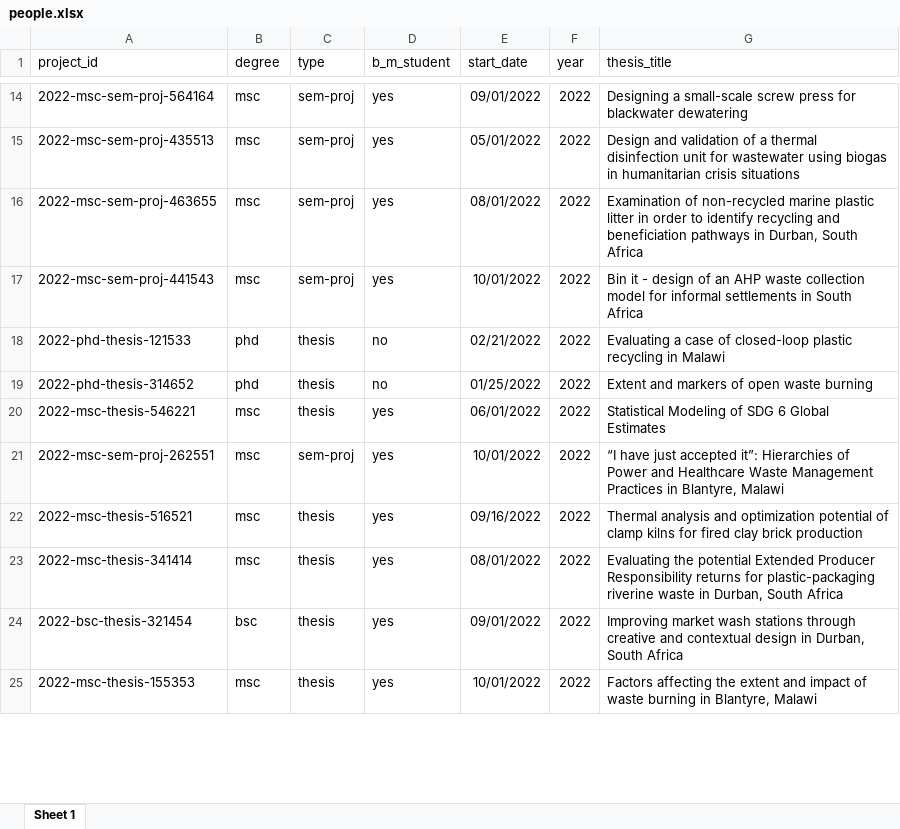
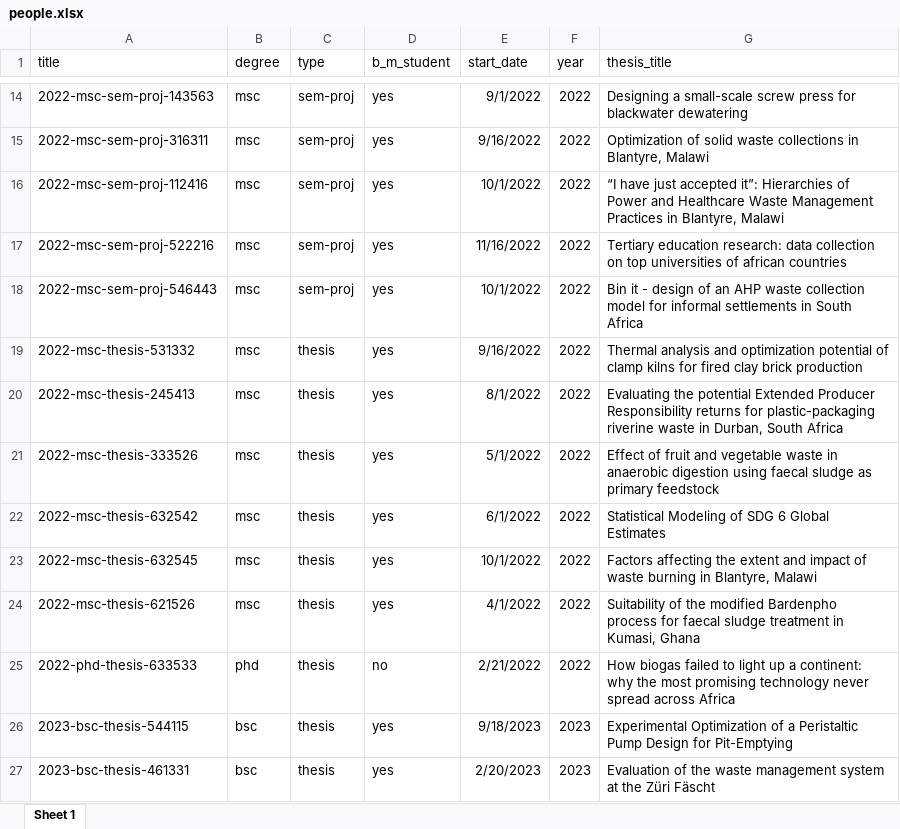
Before and after one commit to Global-Health-Engineering/ghedata, an Excel workbook: inst/extdata/people.xlsx, sheet Sheet 1, drawn as a sheet; only a part is shown, gaps mark what is left out; values as stored, in another font and other column widths than the file's, no borders; removed rows and columns are numbered as before the commit, all else as after; the diff covers the shown part only; the diff names each change by its address in the sheet, - before the commit and + after, or states it on an @@ line.

Commit message:
update data

```diff
--- a/inst/extdata/people.xlsx (sheet Sheet 1)
+++ b/inst/extdata/people.xlsx (sheet Sheet 1)
-A1: project_id
+A1: title
-A14 (title): 2022-msc-sem-proj-564164
+A14 (title): 2022-msc-sem-proj-143563
-E14 (start_date): 09/01/2022
+E14 (start_date): 9/1/2022
-A15 (title): 2022-msc-sem-proj-435513
+A15 (title): 2022-msc-sem-proj-316311
-E15 (start_date): 05/01/2022
+E15 (start_date): 9/16/2022
-G15 (thesis_title): Design and validation of a thermal disinfection unit for wastewater using biogas in humanitarian crisis situations
+G15 (thesis_title): Optimization of solid waste collections in Blantyre, Malawi
-A16 (title): 2022-msc-sem-proj-463655
+A16 (title): 2022-msc-sem-proj-112416
-E16 (start_date): 08/01/2022
+E16 (start_date): 10/1/2022
-G16 (thesis_title): Examination of non-recycled marine plastic litter in order to identify recycling and beneficiation pathways in Durban, South Africa
+G16 (thesis_title): “I have just accepted it”: Hierarchies of Power and Healthcare Waste Management Practices in Blantyre, Malawi
-A17 (title): 2022-msc-sem-proj-441543
+A17 (title): 2022-msc-sem-proj-522216
-E17 (start_date): 10/01/2022
+E17 (start_date): 11/16/2022
-G17 (thesis_title): Bin it - design of an AHP waste collection model for informal settlements in South Africa
+G17 (thesis_title): Tertiary education research: data collection on top universities of african countries
-row 18: 2022-phd-thesis-121533 | phd | thesis | no | 02/21/2022 | 2022 | Evaluating a case of closed-loop plastic recycling in Malawi
-row 19: 2022-phd-thesis-314652 | phd | thesis | no | 01/25/2022 | 2022 | Extent and markers of open waste burning
-row 20: 2022-msc-thesis-546221 | msc | thesis | yes | 06/01/2022 | 2022 | Statistical Modeling of SDG 6 Global Estimates
-A18 (title): 2022-msc-sem-proj-262551
+A18 (title): 2022-msc-sem-proj-546443
-E18 (start_date): 10/01/2022
+E18 (start_date): 10/1/2022
-G18 (thesis_title): “I have just accepted it”: Hierarchies of Power and Healthcare Waste Management Practices in Blantyre, Malawi
+G18 (thesis_title): Bin it - design of an AHP waste collection model for informal settlements in South Africa
-A19 (title): 2022-msc-thesis-516521
+A19 (title): 2022-msc-thesis-531332
-E19 (start_date): 09/16/2022
+E19 (start_date): 9/16/2022
-A20 (title): 2022-msc-thesis-341414
+A20 (title): 2022-msc-thesis-245413
-E20 (start_date): 08/01/2022
+E20 (start_date): 8/1/2022
-A21 (title): 2022-bsc-thesis-321454
+A21 (title): 2022-msc-thesis-333526
-B21 (degree): bsc
+B21 (degree): msc
-E21 (start_date): 09/01/2022
+E21 (start_date): 5/1/2022
-G21 (thesis_title): Improving market wash stations through creative and contextual design in Durban, South Africa
+G21 (thesis_title): Effect of fruit and vegetable waste in anaerobic digestion using faecal sludge as primary feedstock
+row 22: 2022-msc-thesis-632542 | msc | thesis | yes | 6/1/2022 | 2022 | Statistical Modeling of SDG 6 Global Estimates
-A23 (title): 2022-msc-thesis-155353
+A23 (title): 2022-msc-thesis-632545
-E23 (start_date): 10/01/2022
+E23 (start_date): 10/1/2022
+row 24: 2022-msc-thesis-621526 | msc | thesis | yes | 4/1/2022 | 2022 | Suitability of the modified Bardenpho process for faecal sludge treatment in Kumasi, Ghana
+row 25: 2022-phd-thesis-633533 | phd | thesis | no | 2/21/2022 | 2022 | How biogas failed to light up a continent: why the most promising technology never spread across Africa
+row 26: 2023-bsc-thesis-544115 | bsc | thesis | yes | 9/18/2023 | 2023 | Experimental Optimization of a Peristaltic Pump Design for Pit-Emptying
+row 27: 2023-bsc-thesis-461331 | bsc | thesis | yes | 2/20/2023 | 2023 | Evaluation of the waste management system at the Züri Fäscht
```
Also changed, not shown: other rows of this sheet, 3 other files.
